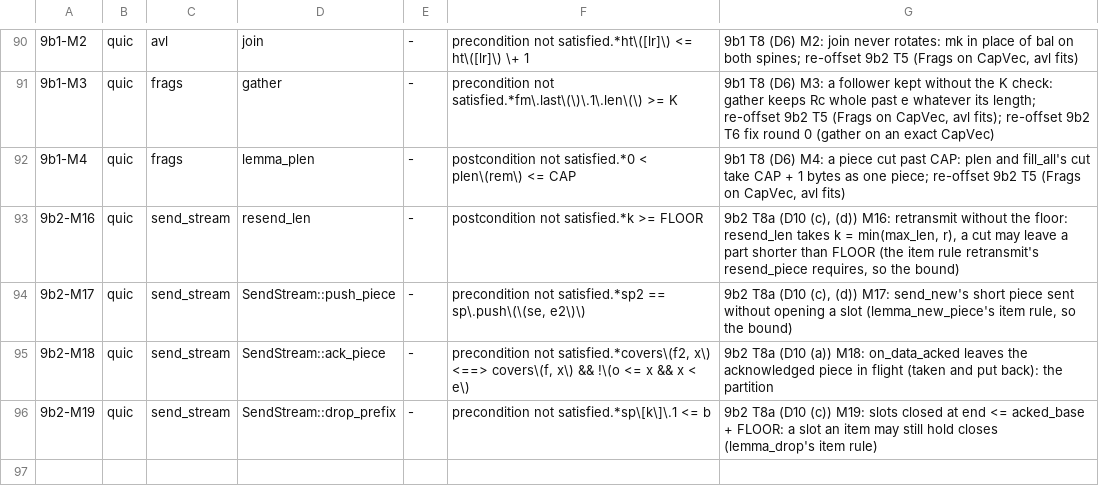
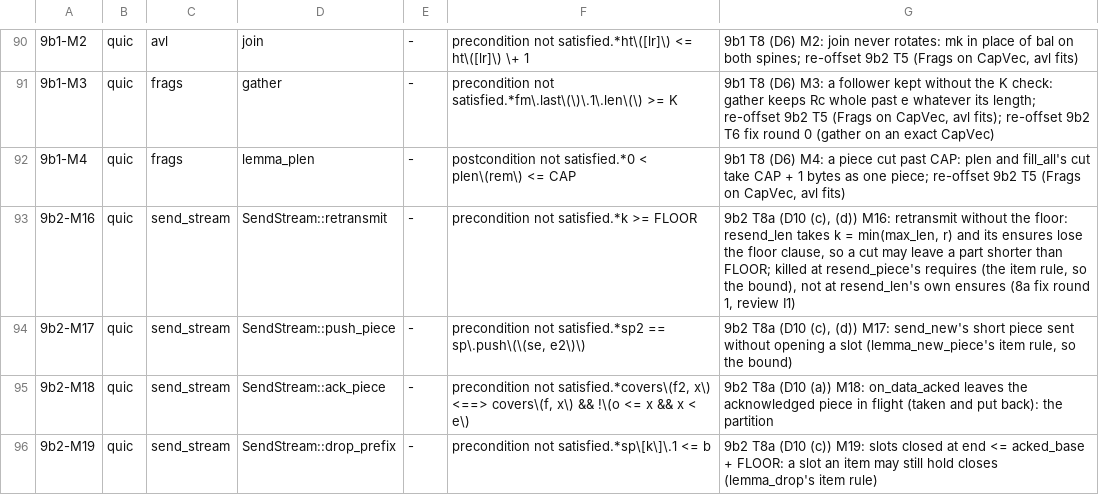
Before and after one commit to TSVRN9/vhttp, a TSV file: tools/mutants.tsv, drawn as a sheet; only a part is shown, gaps mark what is left out; the diff names each change by its address in the sheet, - before the commit and + after, or states it on an @@ line.

Commit message:
9b2: Task 8a fix round 1: M16 killed at resend_piece's item rule, Task 10b markers, the gate closing for real, send_stream.rs cost demo, spec D10 (d)
Review I1: 9b2-M16 also drops the floor clause from resend_len's ensures and targets
SendStream::retransmit, so it dies at resend_piece's requires (the item rule), not at
resend_len's own contract. I2: reset_w and discard's ctx_i/ctx_h replacements carry Task 10b
(spec D15) markers: O(nodes) tree drops reachable from STOP_SENDING and key discard; the plan's
Task 10b names both. M1: range_gate_pto_cycles and alternate_ack_range_growth assert
a + l + f <= sent/256 + 4, the docs say the drip cannot close the gate, and
send_stream::range_gate_closes closes it (65 acked ranges) and reopens it. M3: gate demo for
close_slots' charge. M4: spec D10 (d) describes lemma_bound's peel. M5: range_counts uses the
verified len. M7: slots sized by MAX_FLUSH. Patches re-offset (17) and T3b-F2/F3 retargeted
around the markers, same mutations. Test floor quic 479.

```diff
--- a/tools/mutants.tsv
+++ b/tools/mutants.tsv
-D93: resend_len
+D93: SendStream::retransmit
-F93: postcondition not satisfied.*k >= FLOOR
+F93: precondition not satisfied.*k >= FLOOR
-G93: …= min(max_len, r), a cut may leave a part shorter than FLOOR (the item rule retransmit's resend_piece requires, so the bound)
+G93: …= min(max_len, r) and its ensures lose the floor clause, so a cut may leave a part shorter than FLOOR; killed at resend_piece's requires (the item rule, so the bound), not at resend_len's own ensures (8a fix round 1, review I1)
```
Also changed, not shown: 29 other files.
